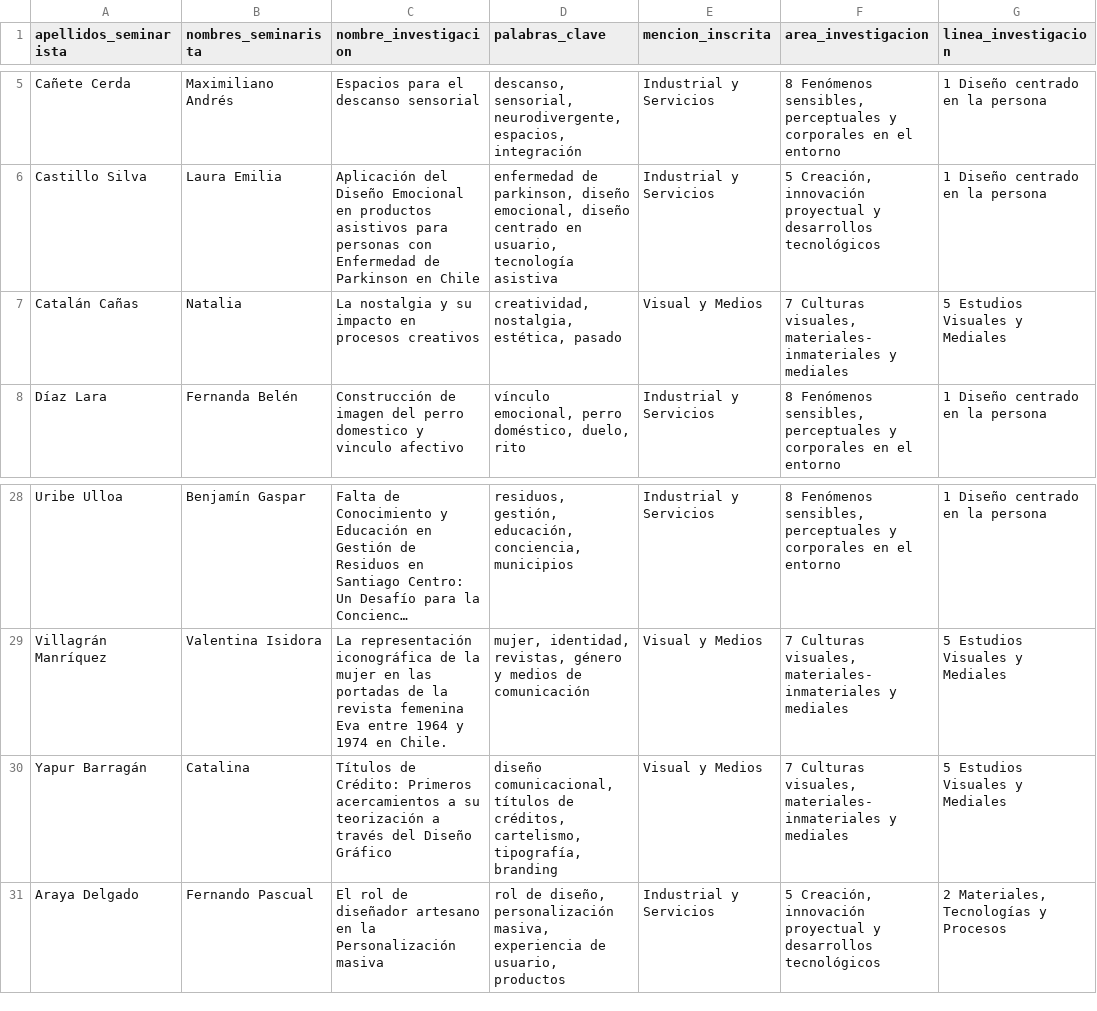
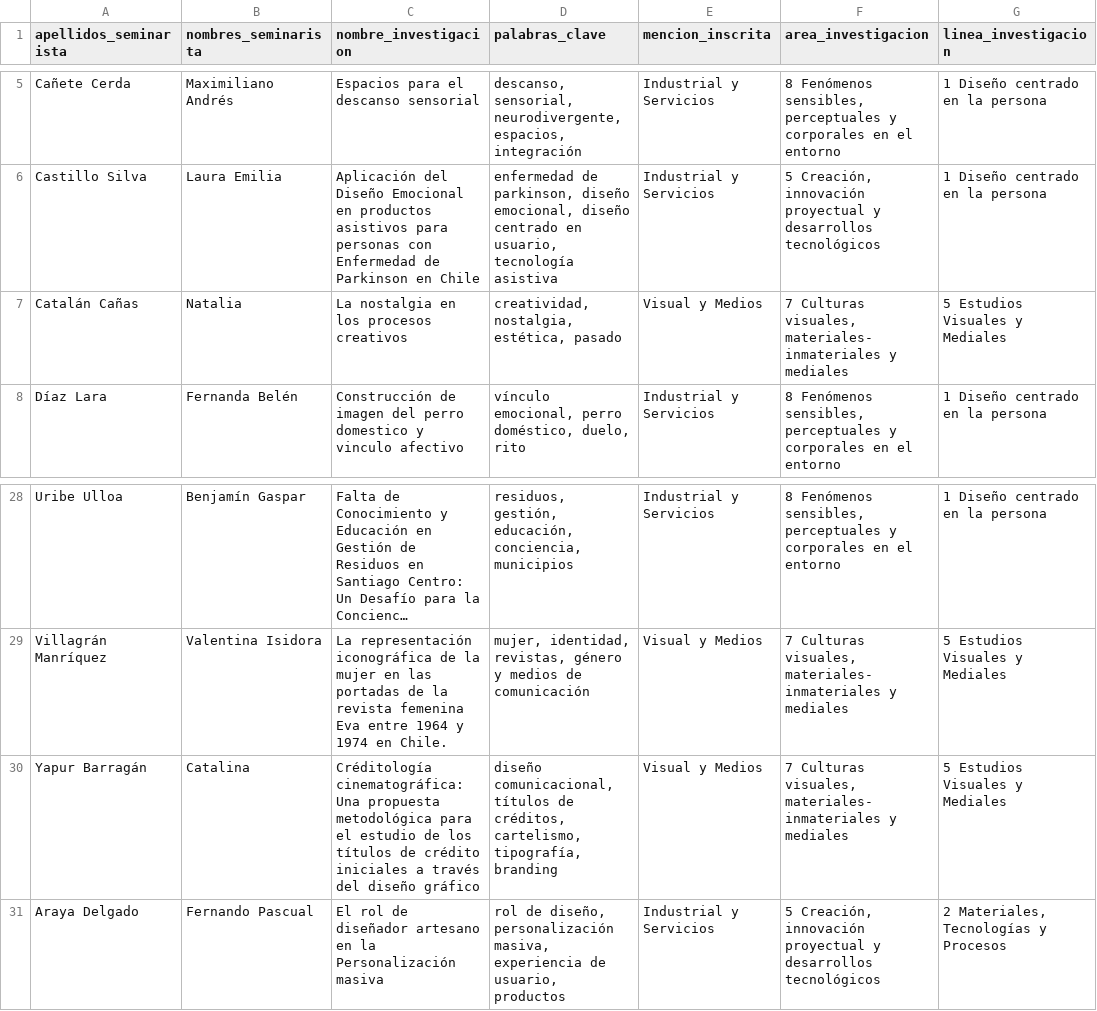
Before and after one commit to disenouchile/seminarios, a CSV file: participan.csv, drawn as a sheet; only a part is shown, gaps mark what is left out; long unchanged cells end in …; the diff names each change by its address in the sheet, - before the commit and + after, or states it on an @@ line.

Commit message:
Add files via upload

```diff
--- a/participan.csv
+++ b/participan.csv
-C7 (nombre_investigacion): La nostalgia y su impacto en procesos creativos
+C7 (nombre_investigacion): La nostalgia en los procesos creativos
-C30 (nombre_investigacion): Títulos de Crédito: Primeros acercamientos a su teorización a través del Diseño Gráfico
+C30 (nombre_investigacion): Créditología cinematográfica: Una propuesta metodológica para el estudio de los títulos de crédito iniciales a través del diseño gráfico
```
